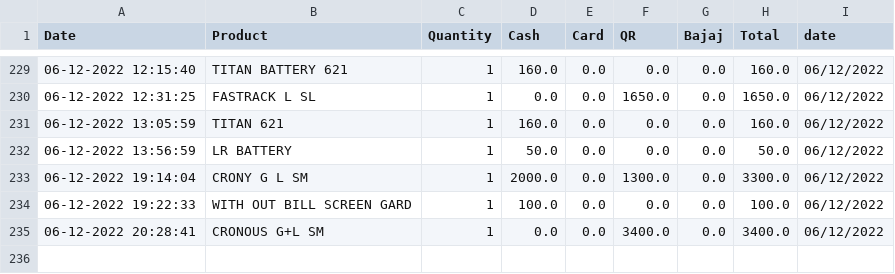
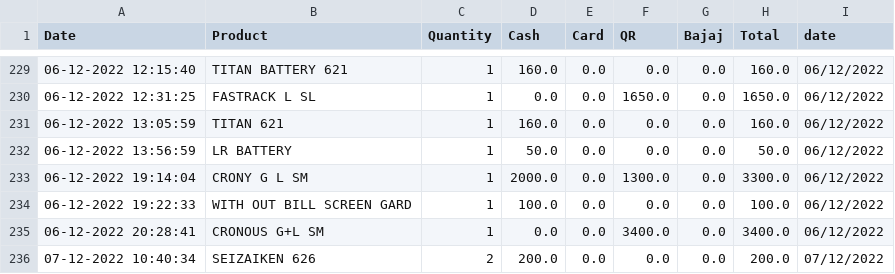
Before and after one commit to shilpa2806/Shop_Nandyal, a CSV file: data.csv, drawn as a sheet; only a part is shown, gaps mark what is left out.

Commit message:
committing files

```diff
--- a/data.csv
+++ b/data.csv
@@ -235 +235,2 @@ Date,Product,Quantity,Cash,Card,QR,Bajaj,Total,date
 06-12-2022 20:28:41,CRONOUS G+L SM,1,0.0,0.0,3400.0,0.0,3400.0,06/12/2022
+07-12-2022 10:40:34,SEIZAIKEN 626,2,200.0,0.0,0.0,0.0,200.0,07/12/2022
```
